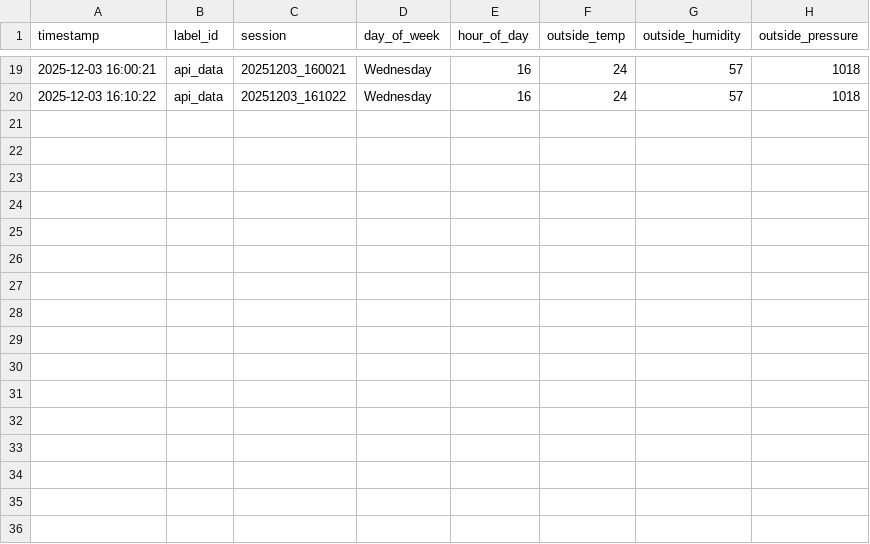
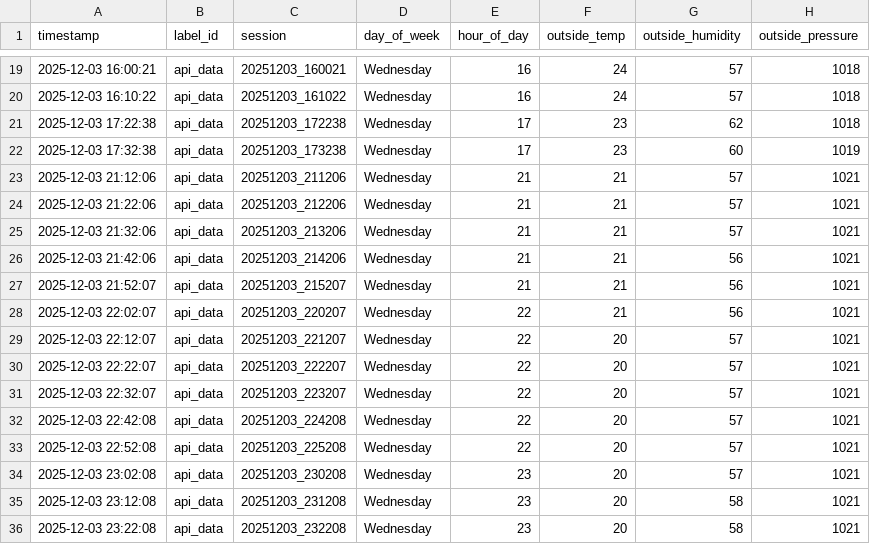
Before and after one commit to lystiger/TempCastML, a CSV file: backend/Data/raw_data_api.csv, drawn as a sheet; only a part is shown, gaps mark what is left out.

Commit message:
Update the frontend and data fetching

```diff
--- a/backend/Data/raw_data_api.csv
+++ b/backend/Data/raw_data_api.csv
@@ -20 +20,17 @@ timestamp,label_id,session,day_of_week,hour_of_day,outside_temp,outside_humidity
 2025-12-03 16:10:22,api_data,20251203_161022,Wednesday,16,24,57,1018
+2025-12-03 17:22:38,api_data,20251203_172238,Wednesday,17,23,62,1018
+2025-12-03 17:32:38,api_data,20251203_173238,Wednesday,17,23,60,1019
+2025-12-03 21:12:06,api_data,20251203_211206,Wednesday,21,21,57,1021
+2025-12-03 21:22:06,api_data,20251203_212206,Wednesday,21,21,57,1021
+2025-12-03 21:32:06,api_data,20251203_213206,Wednesday,21,21,57,1021
+2025-12-03 21:42:06,api_data,20251203_214206,Wednesday,21,21,56,1021
+2025-12-03 21:52:07,api_data,20251203_215207,Wednesday,21,21,56,1021
+2025-12-03 22:02:07,api_data,20251203_220207,Wednesday,22,21,56,1021
+2025-12-03 22:12:07,api_data,20251203_221207,Wednesday,22,20,57,1021
+2025-12-03 22:22:07,api_data,20251203_222207,Wednesday,22,20,57,1021
+2025-12-03 22:32:07,api_data,20251203_223207,Wednesday,22,20,57,1021
+2025-12-03 22:42:08,api_data,20251203_224208,Wednesday,22,20,57,1021
+2025-12-03 22:52:08,api_data,20251203_225208,Wednesday,22,20,57,1021
+2025-12-03 23:02:08,api_data,20251203_230208,Wednesday,23,20,57,1021
+2025-12-03 23:12:08,api_data,20251203_231208,Wednesday,23,20,58,1021
+2025-12-03 23:22:08,api_data,20251203_232208,Wednesday,23,20,58,1021
```
Also changed, not shown: 3 other files.
